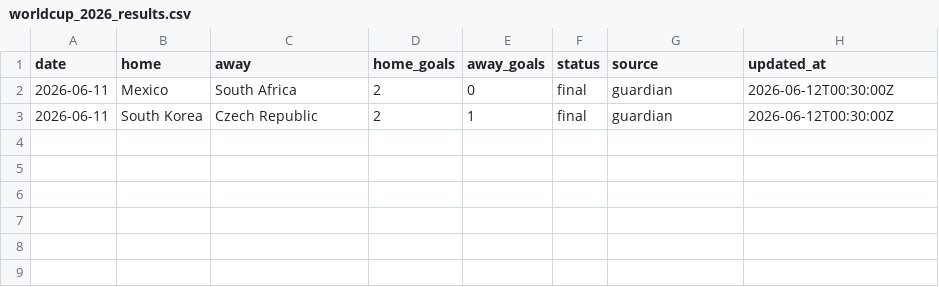
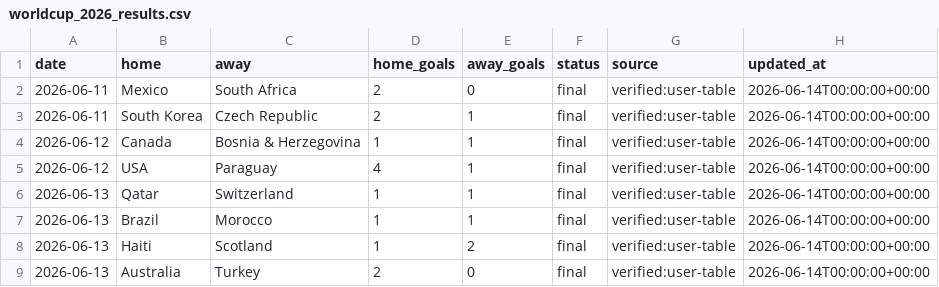
Before and after one commit to Hibra999/ML-STATSSOCCER, a CSV file: storage/worldcup/cache/worldcup_2026_results.csv, drawn as a sheet.

Commit message:
Fix automatic World Cup benchmark backtest

```diff
--- a/storage/worldcup/cache/worldcup_2026_results.csv
+++ b/storage/worldcup/cache/worldcup_2026_results.csv
@@ -1,3 +1,9 @@
 date,home,away,home_goals,away_goals,status,source,updated_at
-2026-06-11,Mexico,South Africa,2,0,final,guardian,2026-06-12T00:30:00Z
-2026-06-11,South Korea,Czech Republic,2,1,final,guardian,2026-06-12T00:30:00Z
+2026-06-11,Mexico,South Africa,2,0,final,verified:user-table,2026-06-14T00:00:00+00:00
+2026-06-11,South Korea,Czech Republic,2,1,final,verified:user-table,2026-06-14T00:00:00+00:00
+2026-06-12,Canada,Bosnia & Herzegovina,1,1,final,verified:user-table,2026-06-14T00:00:00+00:00
+2026-06-12,USA,Paraguay,4,1,final,verified:user-table,2026-06-14T00:00:00+00:00
+2026-06-13,Qatar,Switzerland,1,1,final,verified:user-table,2026-06-14T00:00:00+00:00
+2026-06-13,Brazil,Morocco,1,1,final,verified:user-table,2026-06-14T00:00:00+00:00
+2026-06-13,Haiti,Scotland,1,2,final,verified:user-table,2026-06-14T00:00:00+00:00
+2026-06-13,Australia,Turkey,2,0,final,verified:user-table,2026-06-14T00:00:00+00:00
```
Also changed, not shown: 6 other files.
